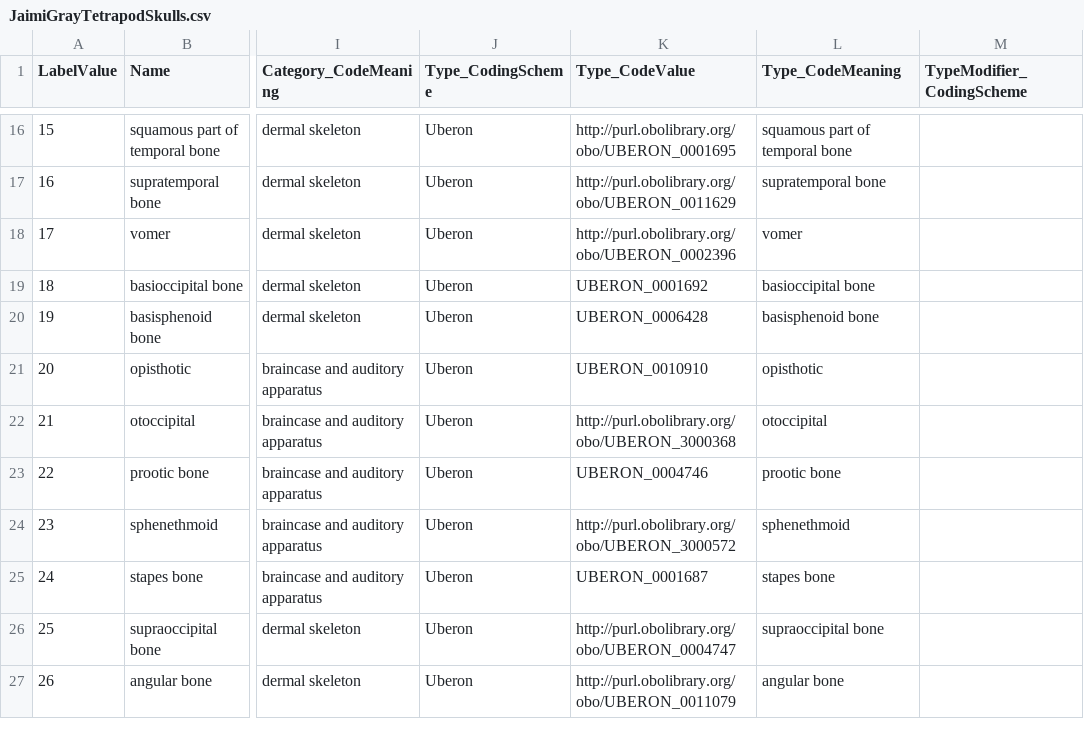
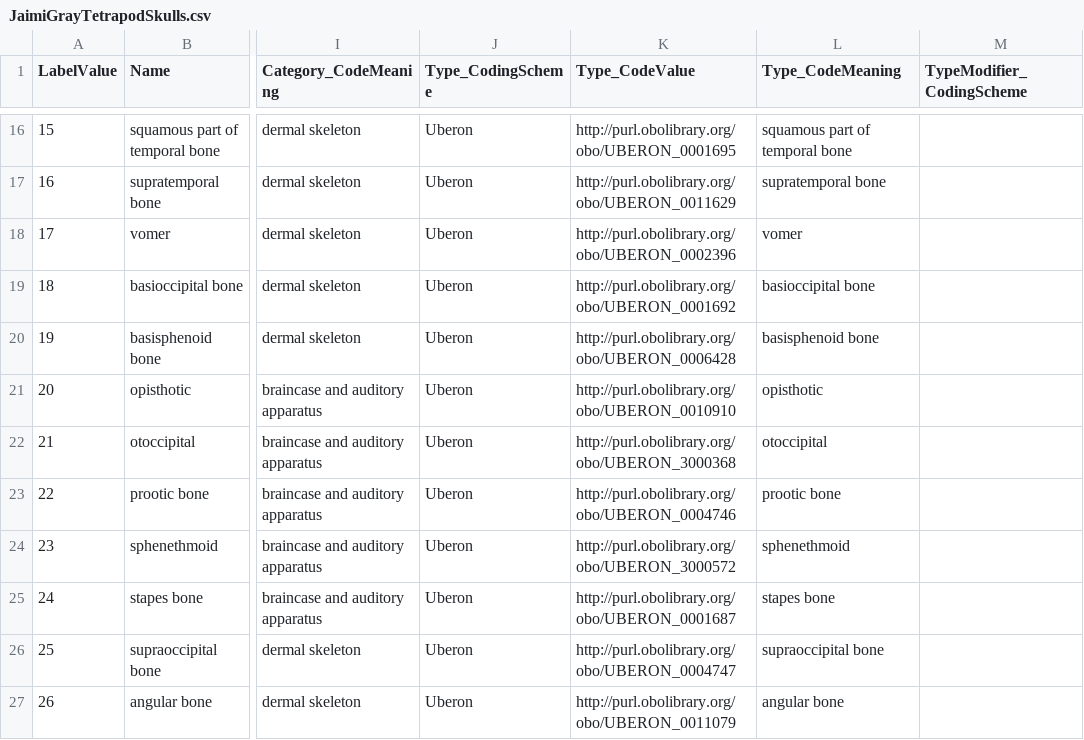
Before and after one commit to dinonoto/terms-and-colors, a CSV file: JaimiGrayTetrapodSkulls.csv, drawn as a sheet; only a part is shown, gaps mark what is left out; the diff names each change by its address in the sheet, - before the commit and + after, or states it on an @@ line.

Commit message:
fixed broken links

```diff
--- a/JaimiGrayTetrapodSkulls.csv
+++ b/JaimiGrayTetrapodSkulls.csv
-K19 (Type_CodeValue): UBERON_0001692
+K19 (Type_CodeValue): http://purl.obolibrary.org/obo/UBERON_0001692
-K20 (Type_CodeValue): UBERON_0006428
+K20 (Type_CodeValue): http://purl.obolibrary.org/obo/UBERON_0006428
-K21 (Type_CodeValue): UBERON_0010910
+K21 (Type_CodeValue): http://purl.obolibrary.org/obo/UBERON_0010910
-K23 (Type_CodeValue): UBERON_0004746
+K23 (Type_CodeValue): http://purl.obolibrary.org/obo/UBERON_0004746
-K25 (Type_CodeValue): UBERON_0001687
+K25 (Type_CodeValue): http://purl.obolibrary.org/obo/UBERON_0001687
```
